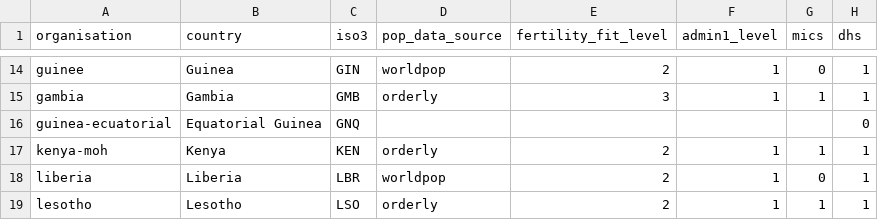
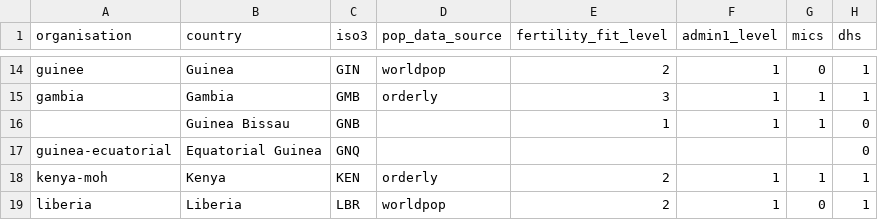
Before and after one commit to osymandius/fertility_orderly, a CSV file: global/iso_mapping_fit.csv, drawn as a sheet; only a part is shown, gaps mark what is left out; the shorter side is filled out with more unchanged rows.

```diff
--- a/global/iso_mapping_fit.csv
+++ b/global/iso_mapping_fit.csv
@@ -15,2 +15,3 @@ guinee,Guinea,GIN,worldpop,2,1,0,1
 gambia,Gambia,GMB,orderly ,3,1,1,1
+,Guinea Bissau,GNB,,1,1,1,0
 guinea-ecuatorial,Equatorial Guinea,GNQ,,,,,0
```
Also changed, not shown: 9 other files.
